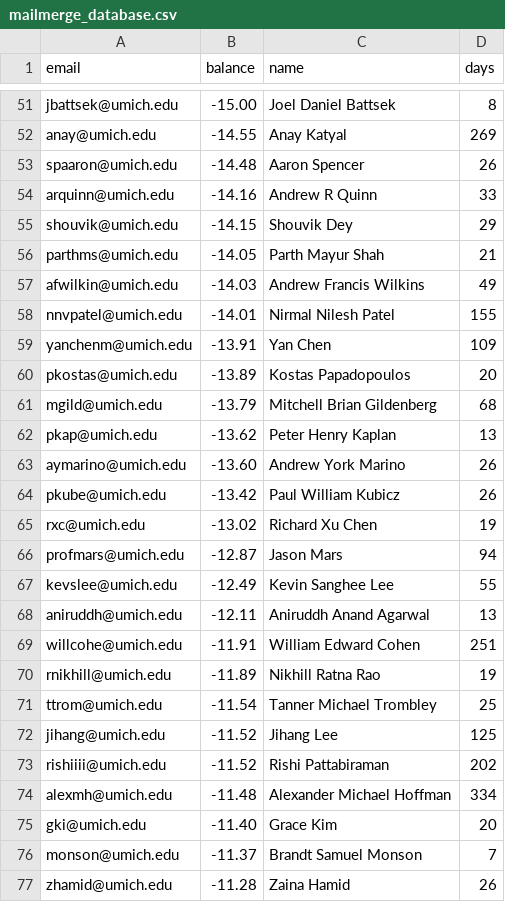
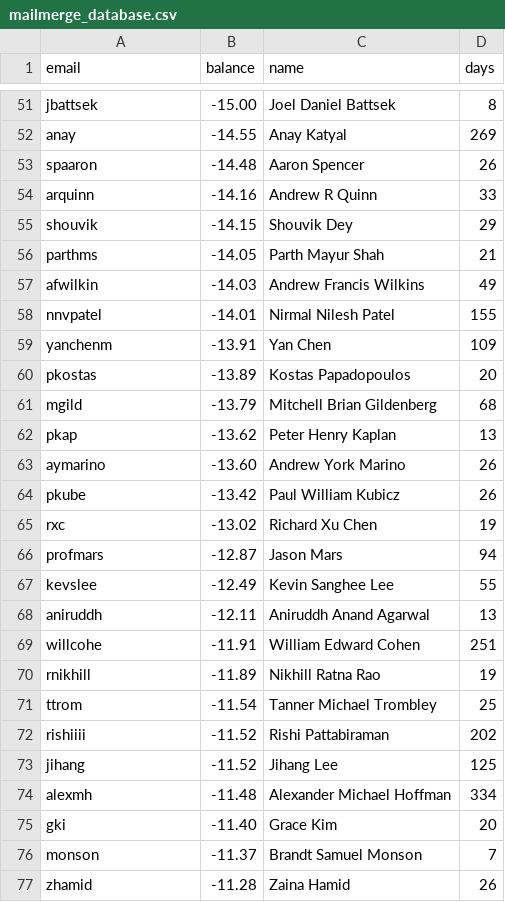
Before and after one commit to mavcook/betty_mail, a CSV file: mailmerge_database.csv, drawn as a sheet; only a part is shown, gaps mark what is left out; the diff covers the shown part only; the diff names each change by its address in the sheet, - before the commit and + after, or states it on an @@ line.

Commit message:
fix to email

```diff
--- a/mailmerge_database.csv
+++ b/mailmerge_database.csv
-A51 (email): jbattsek@umich.edu
+A51 (email): jbattsek
-A52 (email): anay@umich.edu
+A52 (email): anay
-A53 (email): spaaron@umich.edu
+A53 (email): spaaron
-A54 (email): arquinn@umich.edu
+A54 (email): arquinn
-A55 (email): shouvik@umich.edu
+A55 (email): shouvik
-A56 (email): parthms@umich.edu
+A56 (email): parthms
-A57 (email): afwilkin@umich.edu
+A57 (email): afwilkin
-A58 (email): nnvpatel@umich.edu
+A58 (email): nnvpatel
-A59 (email): yanchenm@umich.edu
+A59 (email): yanchenm
-A60 (email): pkostas@umich.edu
+A60 (email): pkostas
-A61 (email): mgild@umich.edu
+A61 (email): mgild
-A62 (email): pkap@umich.edu
+A62 (email): pkap
-A63 (email): aymarino@umich.edu
+A63 (email): aymarino
-A64 (email): pkube@umich.edu
+A64 (email): pkube
-A65 (email): rxc@umich.edu
+A65 (email): rxc
-A66 (email): profmars@umich.edu
+A66 (email): profmars
-A67 (email): kevslee@umich.edu
+A67 (email): kevslee
-A68 (email): aniruddh@umich.edu
+A68 (email): aniruddh
-A69 (email): willcohe@umich.edu
+A69 (email): willcohe
-A70 (email): rnikhill@umich.edu
+A70 (email): rnikhill
-A71 (email): ttrom@umich.edu
+A71 (email): ttrom
-A72 (email): jihang@umich.edu
+A72 (email): rishiiii
-C72 (name): Jihang Lee
+C72 (name): Rishi Pattabiraman
-D72 (days): 125
+D72 (days): 202
-A73 (email): rishiiii@umich.edu
+A73 (email): jihang
-C73 (name): Rishi Pattabiraman
+C73 (name): Jihang Lee
-D73 (days): 202
+D73 (days): 125
-A74 (email): alexmh@umich.edu
+A74 (email): alexmh
-A75 (email): gki@umich.edu
+A75 (email): gki
-A76 (email): monson@umich.edu
+A76 (email): monson
-A77 (email): zhamid@umich.edu
+A77 (email): zhamid
```
Also changed, not shown: 148 edited cells elsewhere in this file, shame.csv, 1 other file.
